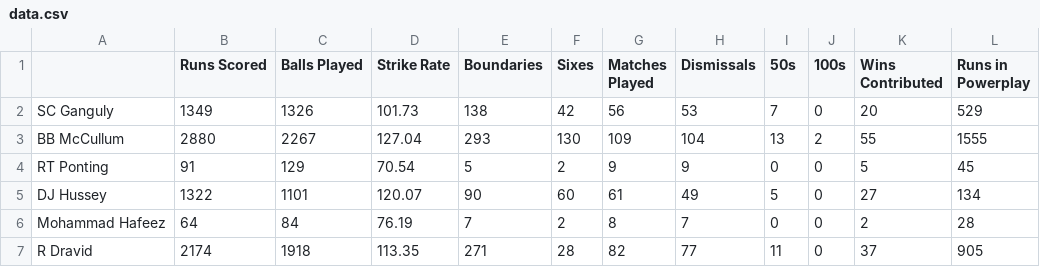
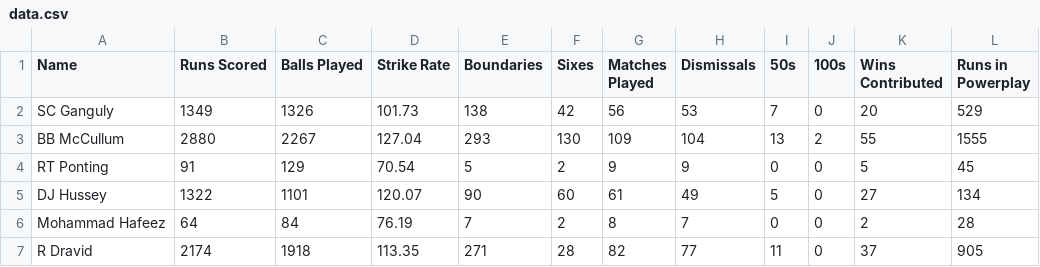
Before and after one commit to gaurav638012/SURP_IPL, a CSV file: Week2/data.csv, drawn as a sheet; only a part is shown; the diff names each change by its address in the sheet, - before the commit and + after, or states it on an @@ line.

```diff
--- a/Week2/data.csv
+++ b/Week2/data.csv
-A1: (empty)
+A1: Name
```
Also changed, not shown: 18 other files.
